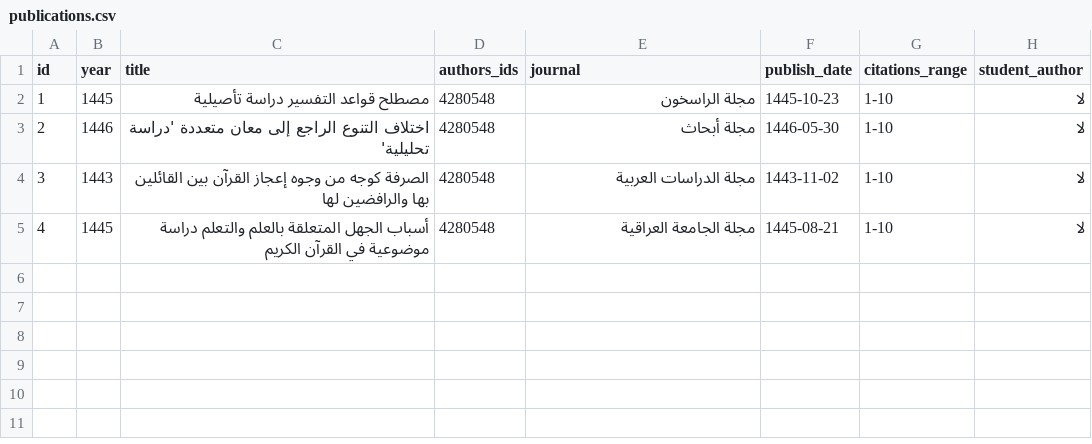
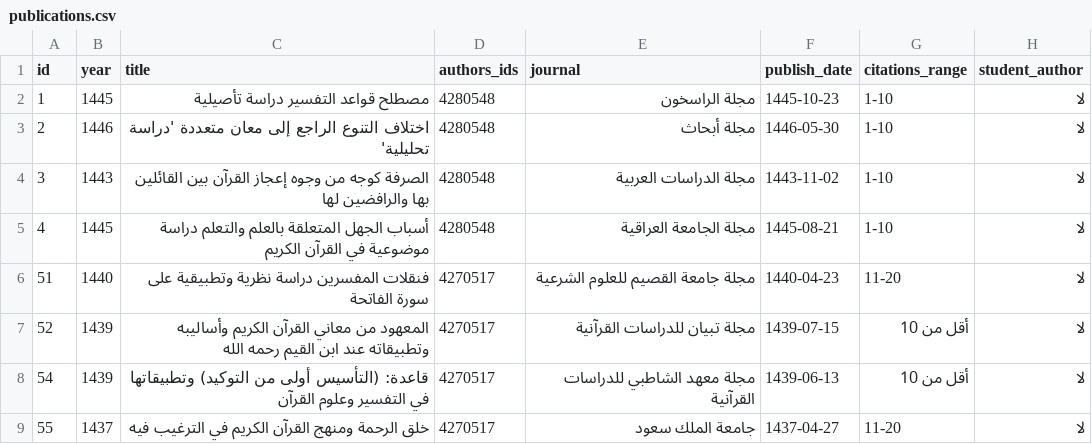
Before and after one commit to majed354/faculty-activities, a CSV file: data/publications.csv, drawn as a sheet; the diff names each change by its address in the sheet, - before the commit and + after, or states it on an @@ line.

Commit message:
Update publications.csv

```diff
--- a/data/publications.csv
+++ b/data/publications.csv
+row 6: 51 | 1440 | فنقلات المفسرين دراسة نظرية وتطبيقية على سورة الفاتحة | 4270517 | مجلة جامعة القصيم للعلوم الشرعية | 1440-04-23 | 11-20 | لا
+row 7: 52 | 1439 | المعهود من معاني القرآن الكريم وأساليبه وتطبيقاته عند ابن القيم رحمه الله | 4270517 | مجلة تبيان للدراسات القرآنية | 1439-07-15 | أقل من 10 | لا
+row 8: 54 | 1439 | قاعدة: (التأسيس أولى من التوكيد) وتطبيقاتها في التفسير وعلوم القرآن | 4270517 | مجلة معهد الشاطبي للدراسات القرآنية | 1439-06-13 | أقل من 10 | لا
+row 9: 55 | 1437 | خلق الرحمة ومنهج القرآن الكريم في الترغيب فيه | 4270517 | جامعة الملك سعود | 1437-04-27 | 11-20 | لا
```
